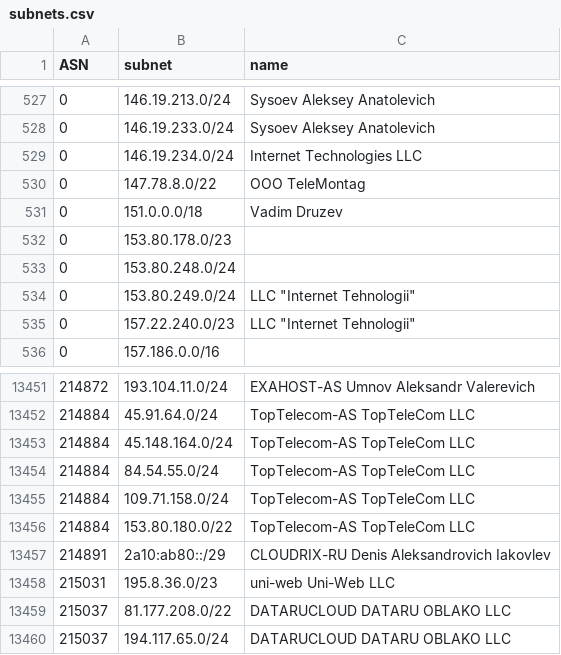
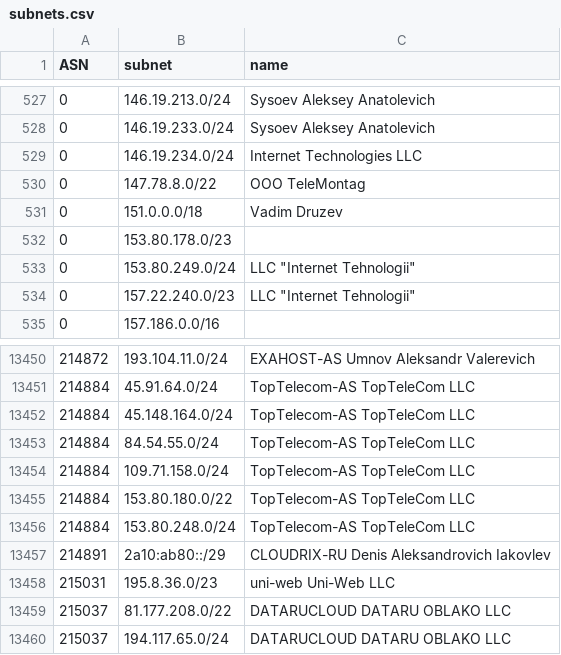
Before and after one commit to esergion/subnets-fetcher, a CSV file: countries/ru/subnets.csv, drawn as a sheet; only a part is shown, gaps mark what is left out.

```diff
--- a/countries/ru/subnets.csv
+++ b/countries/ru/subnets.csv
@@ -532,3 +532,2 @@ ASN,subnet,name
 0,153.80.178.0/23,
-0,153.80.248.0/24,
 0,153.80.249.0/24,"LLC ""Internet Tehnologii"""
@@ -13456,2 +13455,3 @@ ASN,subnet,name
 214884,153.80.180.0/22,TopTelecom-AS TopTeleCom LLC
+214884,153.80.248.0/24,TopTelecom-AS TopTeleCom LLC
 214891,2a10:ab80::/29,CLOUDRIX-RU Denis Aleksandrovich Iakovlev
```
